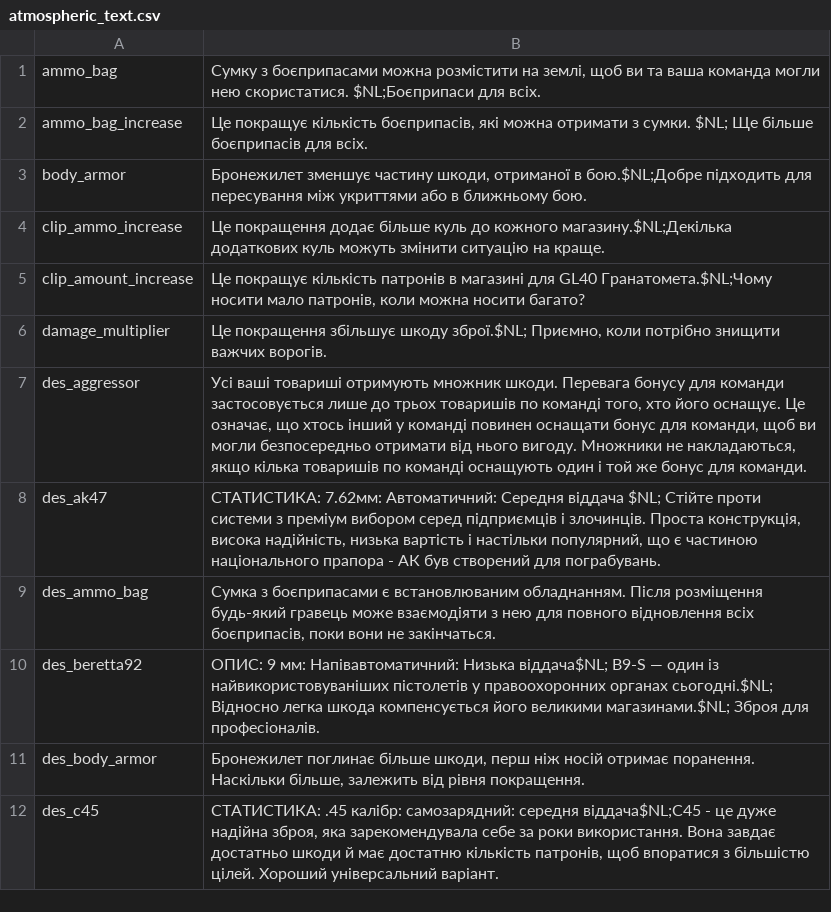
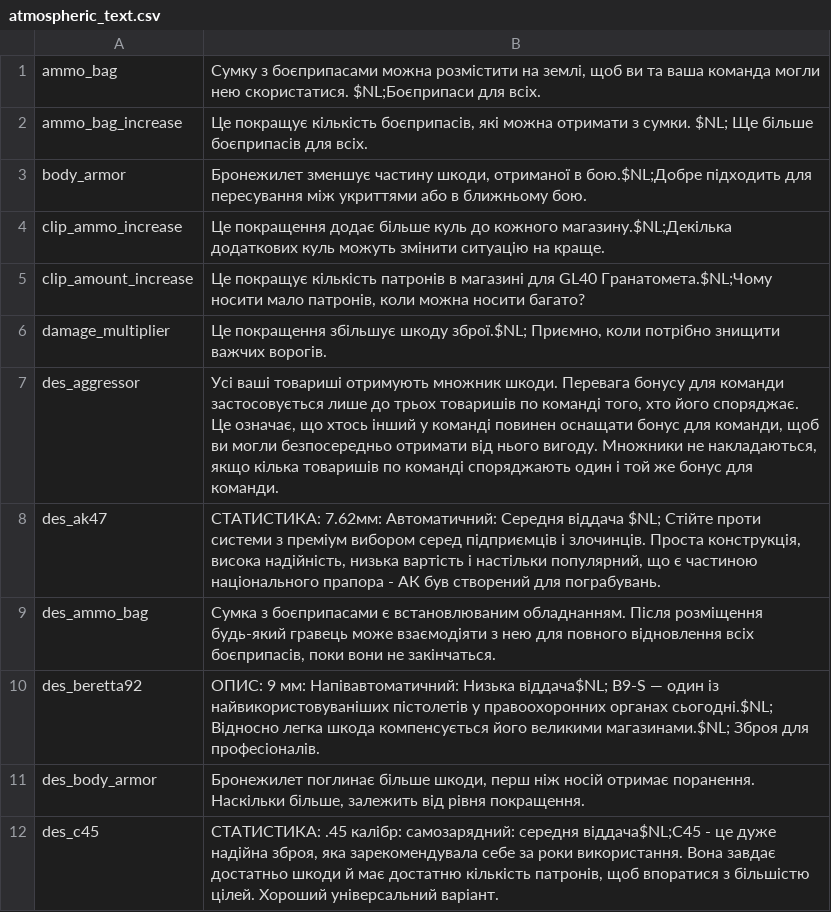
Before and after one commit to Parapando/Payday-2-UA, a CSV file: Crowdin/translated/atmospheric_text.csv, drawn as a sheet; only a part is shown.

Commit message:
New translations atmospheric_text.csv (Multilingual)

```diff
--- a/Crowdin/translated/atmospheric_text.csv
+++ b/Crowdin/translated/atmospheric_text.csv
@@ -6,3 +6,3 @@
 "damage_multiplier","Це покращення збільшує шкоду зброї.$NL; Приємно, коли потрібно знищити важчих ворогів."
-"des_aggressor","Усі ваші товариші отримують множник шкоди. Перевага бонусу для команди застосовується лише до трьох товаришів по команді того, хто його оснащує. Це означає, що хтось інший у команді повинен оснащати бонус для команди, щоб ви могли безпосередньо отримати від нього вигоду. Множники не накладаються, якщо кілька товаришів по команді оснащують один і той же бонус для команди."
+"des_aggressor","Усі ваші товариші отримують множник шкоди. Перевага бонусу для команди застосовується лише до трьох товаришів по команді того, хто його споряджає. Це означає, що хтось інший у команді повинен оснащати бонус для команди, щоб ви могли безпосередньо отримати від нього вигоду. Множники не накладаються, якщо кілька товаришів по команді споряджають один і той же бонус для команди."
 "des_ak47","СТАТИСТИКА: 7.62мм: Автоматичний: Середня віддача $NL; Стійте проти системи з преміум вибором серед підприємців і злочинців. Проста конструкція, висока надійність, низька вартість і настільки популярний, що є частиною національного прапора - АК був створений для пограбувань."
```
